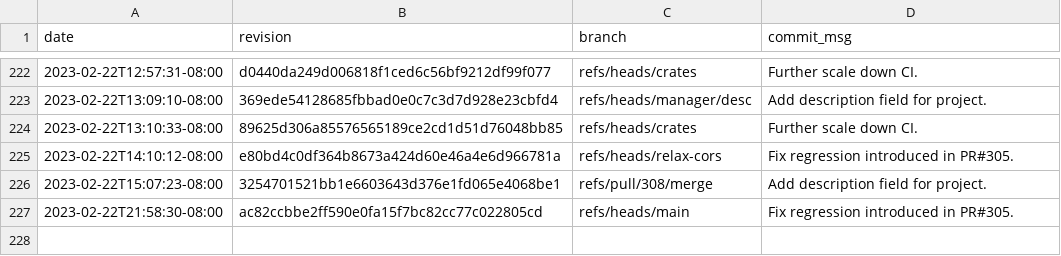
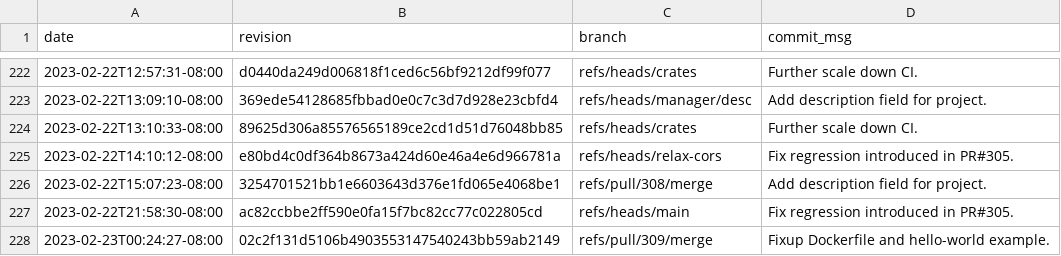
Before and after one commit to gz/dbsp-benchmarks, a CSV file: _data/skylake-2x.csv, drawn as a sheet; only a part is shown, gaps mark what is left out.

```diff
--- a/_data/skylake-2x.csv
+++ b/_data/skylake-2x.csv
@@ -227 +227,2 @@ date,revision,branch,commit_msg
 "2023-02-22T21:58:30-08:00","ac82ccbbe2ff590e0fa15f7bc82cc77c022805cd","refs/heads/main","Fix regression introduced in PR#305."
+"2023-02-23T00:24:27-08:00","02c2f131d5106b4903553147540243bb59ab2149","refs/pull/309/merge","Fixup Dockerfile and hello-world example."
```
Also changed, not shown: 8 other files.
